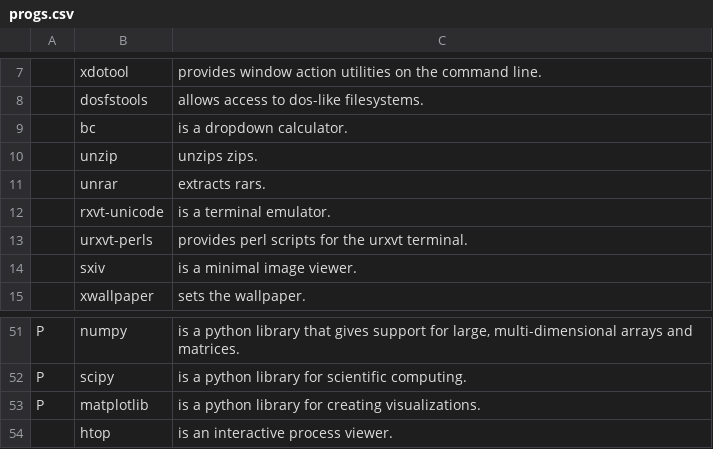
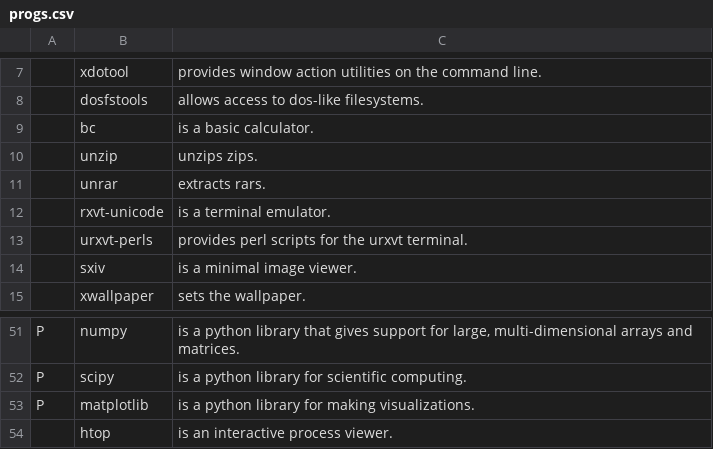
Before and after one commit to nkostin4/deploy-artix, a CSV file: progs.csv, drawn as a sheet; only a part is shown, gaps mark what is left out.

Commit message:
minor modifications in prep for installation

```diff
--- a/progs.csv
+++ b/progs.csv
@@ -8,3 +8,3 @@
 ,dosfstools,"allows access to dos-like filesystems."
-,bc,"is a dropdown calculator."
+,bc,"is a basic calculator."
 ,unzip,"unzips zips."
@@ -52,3 +52,3 @@ P,numpy,"is a python library that gives support for large, multi-dimensional arr
 P,scipy,"is a python library for scientific computing."
-P,matplotlib,"is a python library for creating visualizations."
+P,matplotlib,"is a python library for making visualizations."
 ,htop,"is an interactive process viewer."
```
